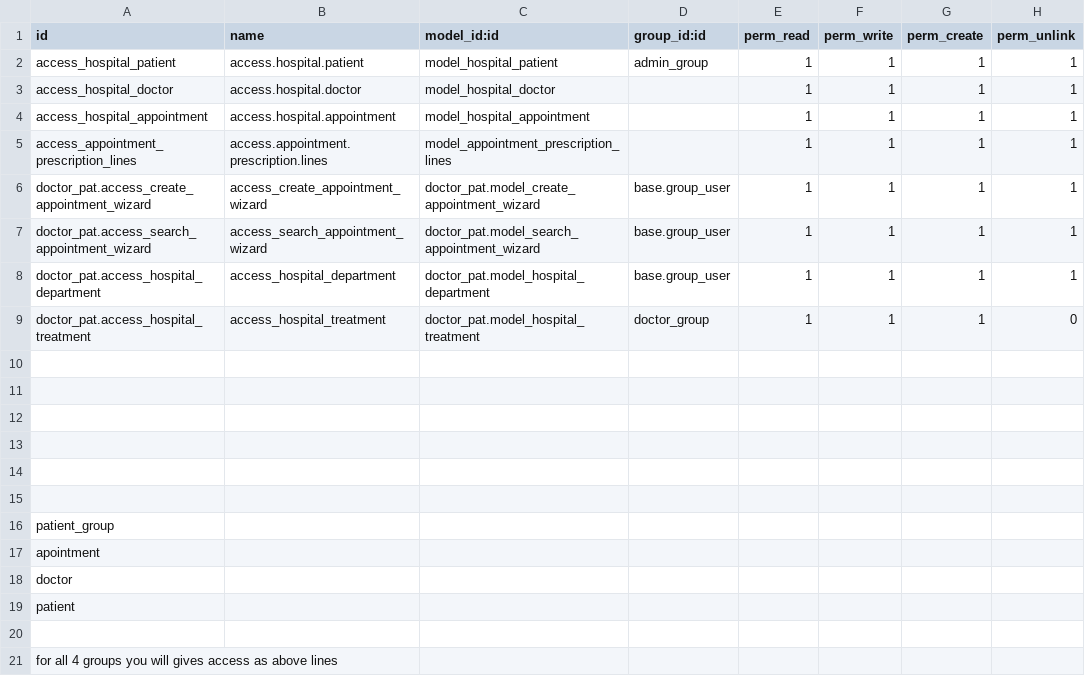
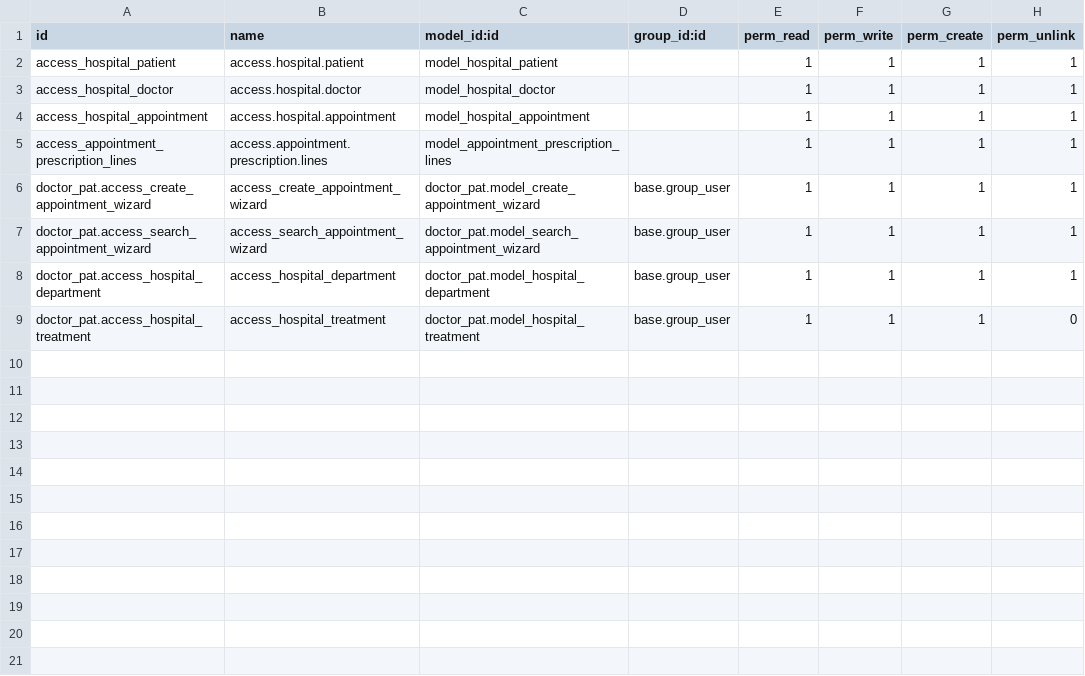
Before and after one commit to metalysm/doctor_pat, a CSV file: security/ir.model.access.csv, drawn as a sheet.

Commit message:
düzeltildi

```diff
--- a/security/ir.model.access.csv
+++ b/security/ir.model.access.csv
@@ -1,3 +1,3 @@
 id,name,model_id:id,group_id:id,perm_read,perm_write,perm_create,perm_unlink
-access_hospital_patient,access.hospital.patient,model_hospital_patient,admin_group,1,1,1,1
+access_hospital_patient,access.hospital.patient,model_hospital_patient,,1,1,1,1
 access_hospital_doctor,access.hospital.doctor,model_hospital_doctor,,1,1,1,1
@@ -8,14 +8,2 @@ doctor_pat.access_search_appointment_wizard,access_search_appointment_wizard,doc
 doctor_pat.access_hospital_department,access_hospital_department,doctor_pat.model_hospital_department,base.group_user,1,1,1,1
-doctor_pat.access_hospital_treatment,access_hospital_treatment,doctor_pat.model_hospital_treatment,doctor_group,1,1,1,0
-
-
-
-
-
-
-patient_group
-apointment
-doctor
-patient
-
-for all 4 groups you will gives access as above lines
+doctor_pat.access_hospital_treatment,access_hospital_treatment,doctor_pat.model_hospital_treatment,base.group_user,1,1,1,0
```
